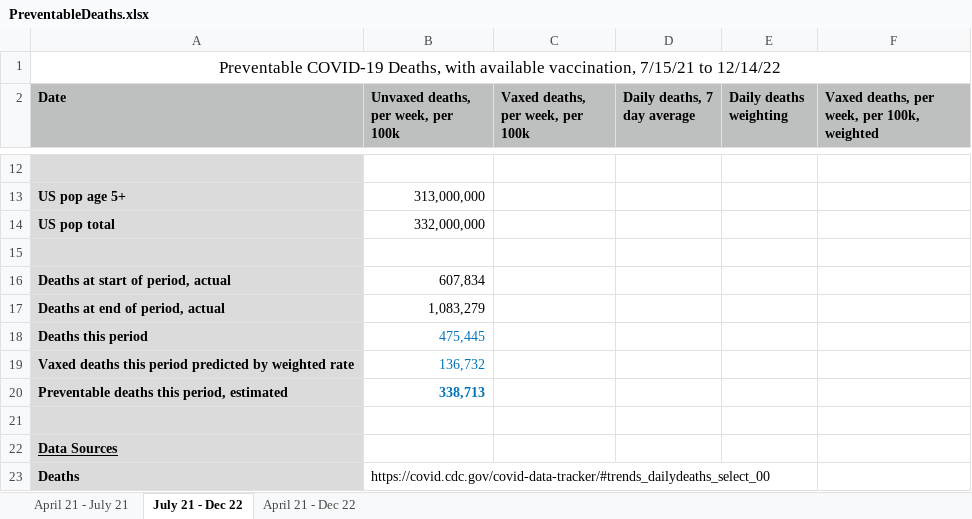
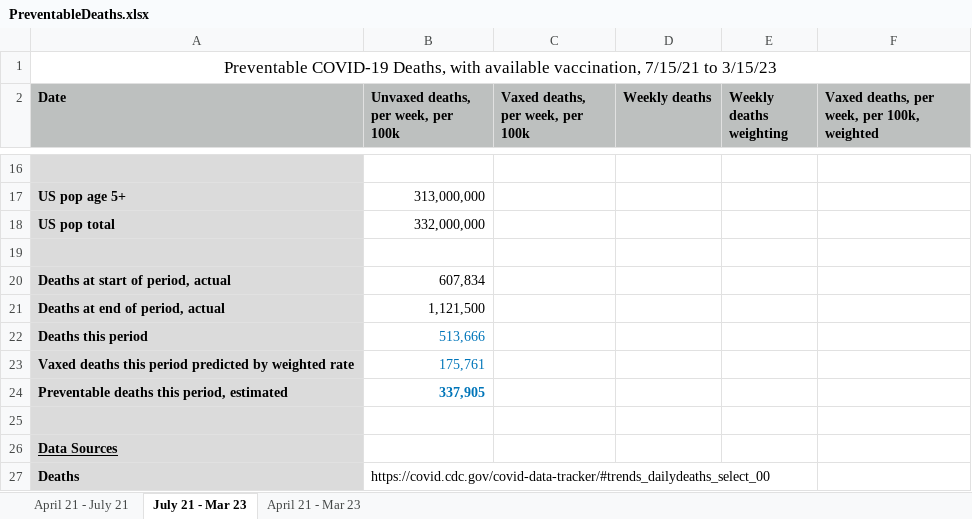
Before and after one commit to ChuckConnell/articles, an Excel workbook: PreventableDeaths.xlsx, sheet July 21 - Mar 23, drawn as a sheet; only a part is shown, gaps mark what is left out; values as stored, in another font and other column widths than the file's, no borders; addresses are those after the commit; the diff covers the shown part only; the diff names each change by its address in the sheet, - before the commit and + after, or states it on an @@ line.

```diff
--- a/PreventableDeaths.xlsx (sheet July 21 - Mar 23)
+++ b/PreventableDeaths.xlsx (sheet July 21 - Mar 23)
-sheet tab: July 21 - Dec 22
+sheet tab: July 21 - Mar 23
-sheet tab: April 21 - Dec 22
+sheet tab: April 21 - Mar 23
-A1 (Date): …7/15/21 to 12/14/22
+A1 (Date): …7/15/21 to 3/15/23
-D2: Daily deaths, 7 day average
+D2: Weekly deaths
-E2: Daily deaths weighting
+E2: Weekly deaths weighting
-B21: 1,083,279
+B21: 1,121,500
-B22: 475,445
+B22: 513,666
-B23: 136,732
+B23: 175,761
-B24: 338,713
+B24: 337,905
```
Also changed, not shown: 5 added rows, 1 removed row and 23 edited cells elsewhere in this sheet, sheet April 21 - Mar 23, formulas that keep their value, 4 other files.
